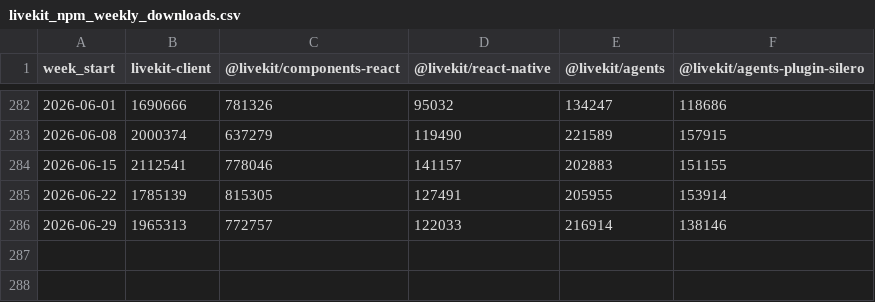
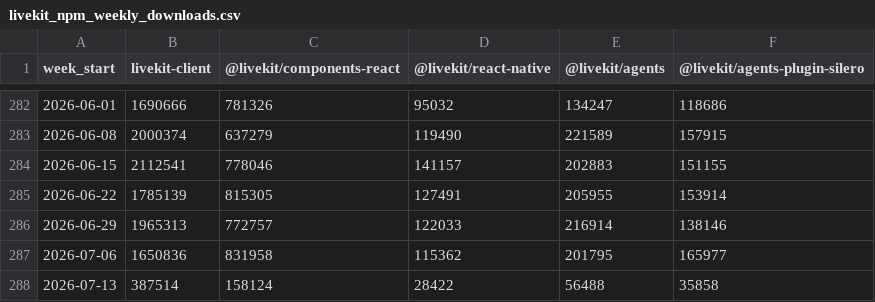
Before and after one commit to zheminlin266/Agora_API_Research, a CSV file: Data/livekit_npm_weekly_downloads.csv, drawn as a sheet; only a part is shown, gaps mark what is left out; the diff names each change by its address in the sheet, - before the commit and + after, or states it on an @@ line.

Commit message:
chore: update weekly download data and dashboards (2026-07-14)
- Refresh all npm & PyPI weekly download data through 2026-07-13
- Rebuild all 7 dashboards: Agora npm/PyPI, LiveKit npm/PyPI, Twilio,
  Bandwidth, RTC Competitor
- Restore missing agora_pypi_downloads_metadata.json

```diff
--- a/Data/livekit_npm_weekly_downloads.csv
+++ b/Data/livekit_npm_weekly_downloads.csv
+row 287: 2026-07-06 | 1650836 | 831958 | 115362 | 201795 | 165977
+row 288: 2026-07-13 | 387514 | 158124 | 28422 | 56488 | 35858
```
Also changed, not shown: Data/rtc_competitor_npm_weekly_downloads.csv, 15 other files.
